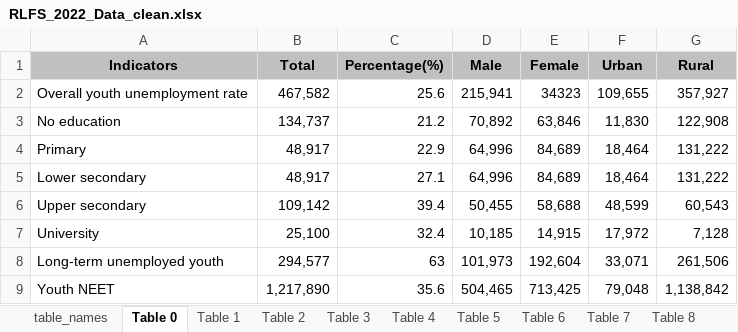
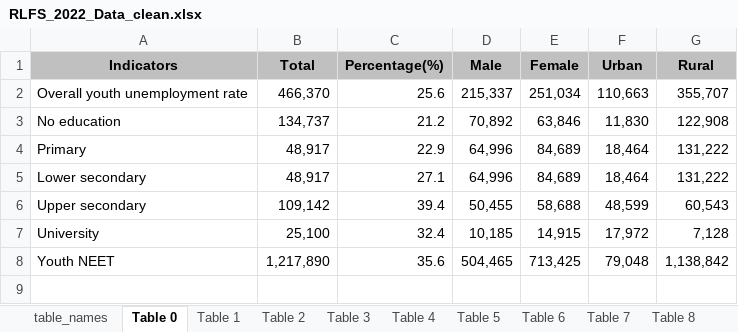
Before and after one commit to patrickhag/lfs-ds-hackathon-project, an Excel workbook: RLFS_2022_Data_clean.xlsx, sheet Table 0, drawn as a sheet; values as stored, in another font and other column widths than the file's, no borders; the diff names each change by its address in the sheet, - before the commit and + after, or states it on an @@ line.

```diff
--- a/RLFS_2022_Data_clean.xlsx (sheet Table 0)
+++ b/RLFS_2022_Data_clean.xlsx (sheet Table 0)
-B2 (Total): 467,582
+B2 (Total): 466,370
-D2 (Male): 215,941
+D2 (Male): 215,337
-E2 (Female): 34323
+E2 (Female): 251,034
-F2 (Urban): 109,655
+F2 (Urban): 110,663
-G2 (Rural): 357,927
+G2 (Rural): 355,707
-row 8: Long-term unemployed youth | 294,577 | 63 | 101,973 | 192,604 | 33,071 | 261,506
```
Also changed, not shown: sheet Table 8, 4 other files.
